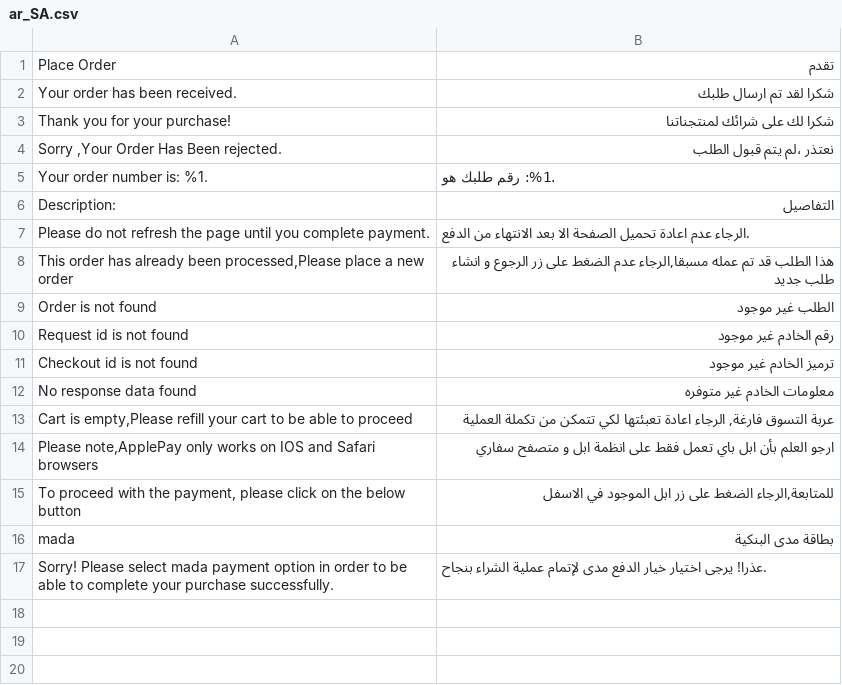
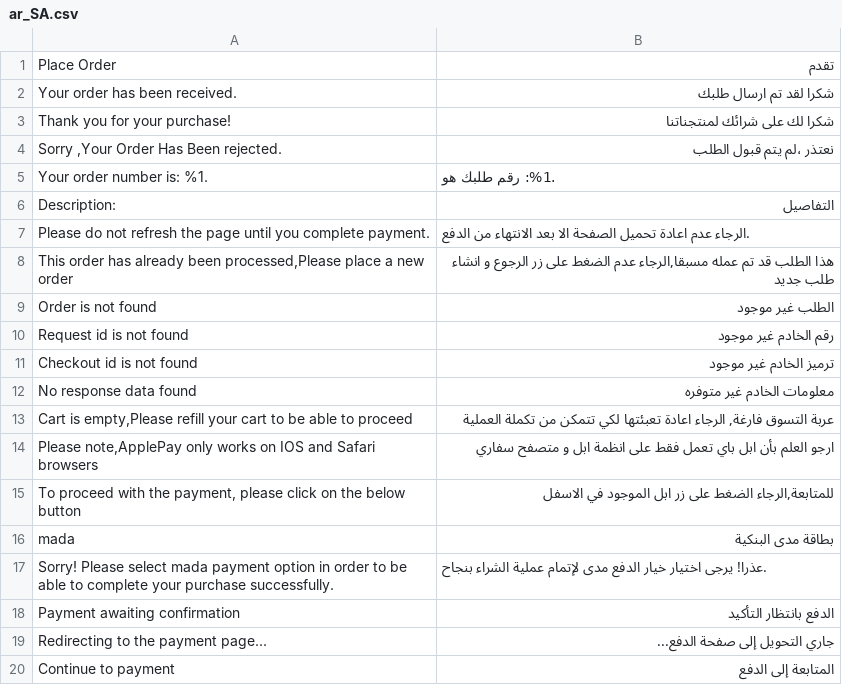
Before and after one commit to HyperpayOpenSource/Magento-2-Plugin, a CSV file: Hyperpay/Extension/i18n/ar_SA.csv, drawn as a sheet; the diff names each change by its address in the sheet, - before the commit and + after, or states it on an @@ line.

Commit message:
feat(payment): add Tabby and CliQ via server-to-server
Neither brand existed in the module. Both need the HyperPay
server-to-server flow: the payment is created on /v1/payments and the
shopper is redirected to the connector, which first answers pending.
The COPYandPAY status check treated that pending code as a failure and
cancelled the order.

Tabby sends item details, buyer and order history and the attachment
the connector forwards to Tabby. On return a pending result keeps the
order in pending_payment instead of cancelling it; the cron and the
webhook skip pending Tabby/CliQ orders for the same reason. Other
brands keep the COPYandPAY flow unchanged.

```diff
--- a/Hyperpay/Extension/i18n/ar_SA.csv
+++ b/Hyperpay/Extension/i18n/ar_SA.csv
+row 18: Payment awaiting confirmation | الدفع بانتظار التأكيد
+row 19: Redirecting to the payment page... | جاري التحويل إلى صفحة الدفع...
+row 20: Continue to payment | المتابعة إلى الدفع
```
Also changed, not shown: Hyperpay/Extension/i18n/en_US.csv, 22 other files.
